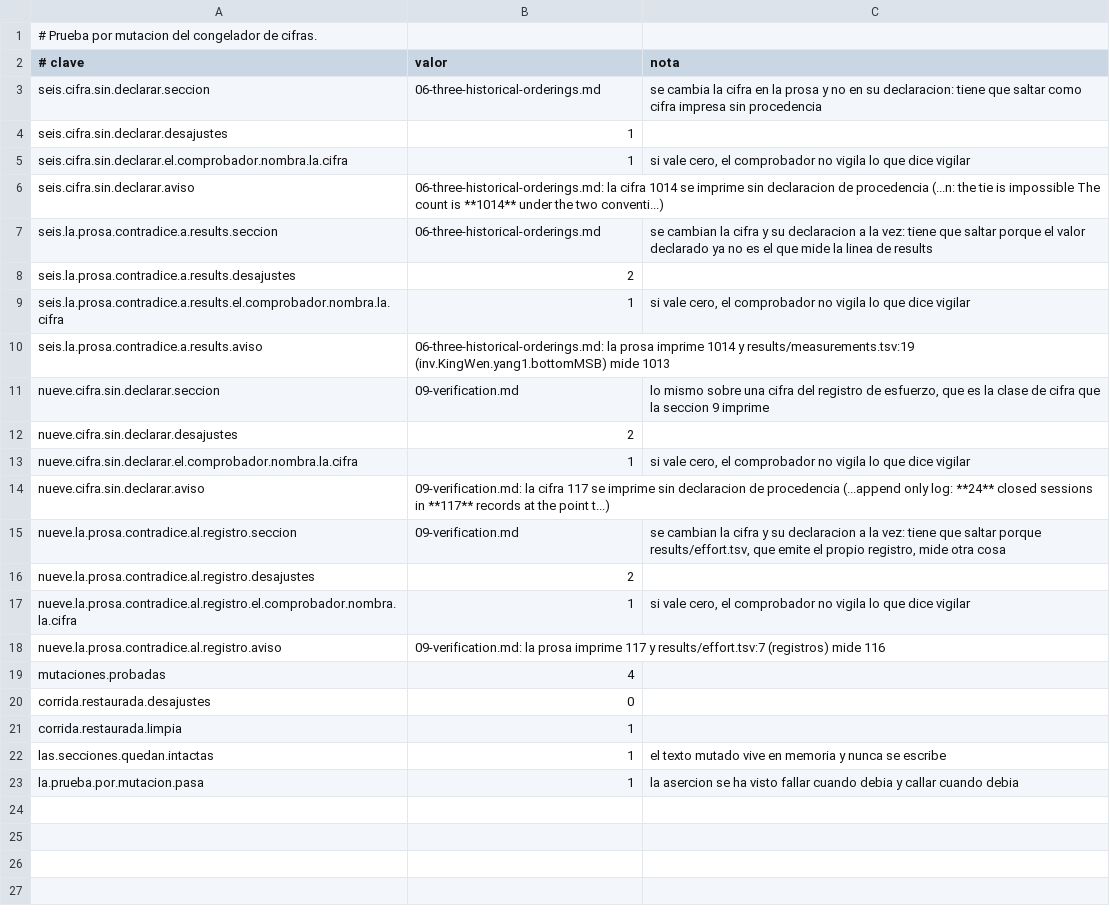
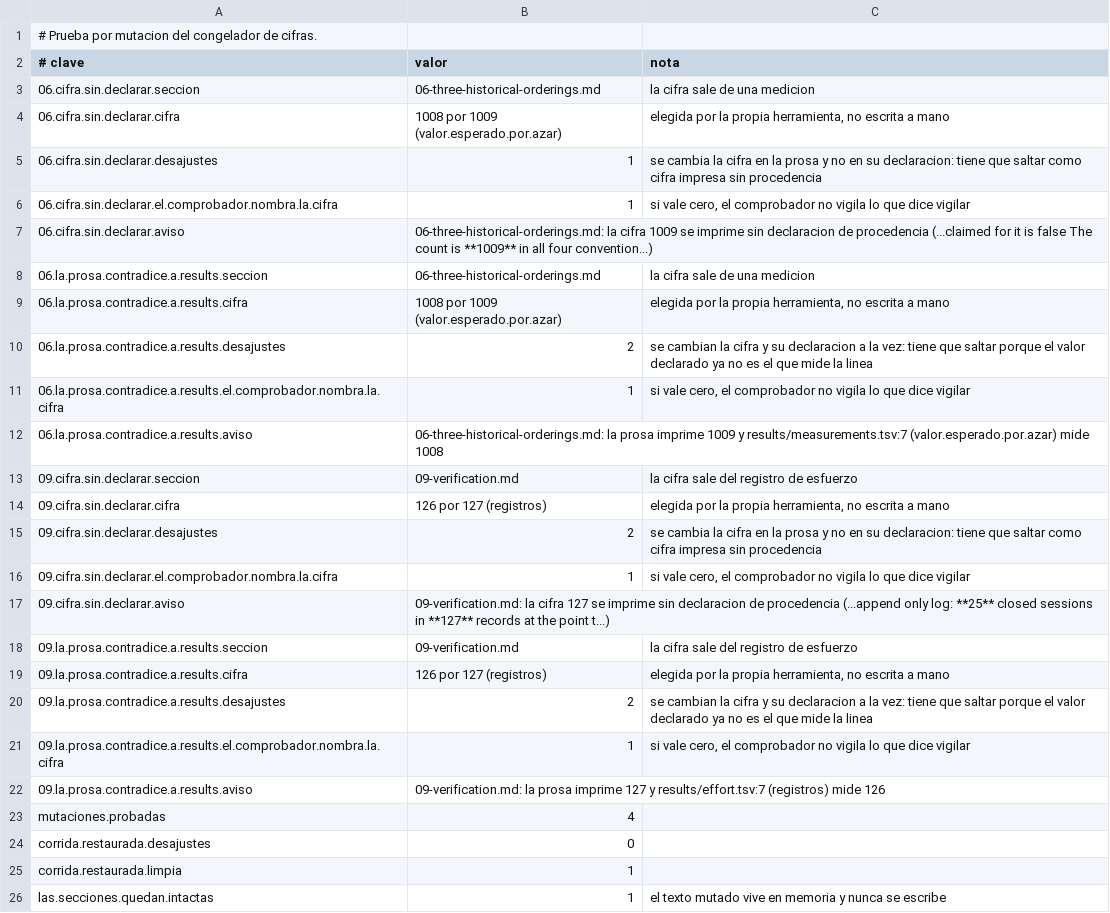
Before and after one commit to Probatorium/forced-counts, a TSV file: results/mutation-test.tsv, drawn as a sheet; only a part is shown; the shorter side is filled out with more unchanged rows.

```diff
--- a/results/mutation-test.tsv
+++ b/results/mutation-test.tsv
@@ -2,18 +2,22 @@
 # clave	valor	nota
-seis.cifra.sin.declarar.seccion	06-three-historical-orderings.md	se cambia la cifra en la prosa y no en su declaracion: tiene que saltar como cifra impresa sin procedencia
-seis.cifra.sin.declarar.desajustes	1	
-seis.cifra.sin.declarar.el.comprobador.nombra.la.cifra	1	si vale cero, el comprobador no vigila lo que dice vigilar
-seis.cifra.sin.declarar.aviso	06-three-historical-orderings.md: la cifra 1014 se imprime sin declaracion de procedencia (...n: the tie is impossible The count is **1014** under the two conventi...)	
-seis.la.prosa.contradice.a.results.seccion	06-three-historical-orderings.md	se cambian la cifra y su declaracion a la vez: tiene que saltar porque el valor declarado ya no es el que mide la linea de results
-seis.la.prosa.contradice.a.results.desajustes	2	
-seis.la.prosa.contradice.a.results.el.comprobador.nombra.la.cifra	1	si vale cero, el comprobador no vigila lo que dice vigilar
-seis.la.prosa.contradice.a.results.aviso	06-three-historical-orderings.md: la prosa imprime 1014 y results/measurements.tsv:19 (inv.KingWen.yang1.bottomMSB) mide 1013	
-nueve.cifra.sin.declarar.seccion	09-verification.md	lo mismo sobre una cifra del registro de esfuerzo, que es la clase de cifra que la seccion 9 imprime
-nueve.cifra.sin.declarar.desajustes	2	
-nueve.cifra.sin.declarar.el.comprobador.nombra.la.cifra	1	si vale cero, el comprobador no vigila lo que dice vigilar
-nueve.cifra.sin.declarar.aviso	09-verification.md: la cifra 117 se imprime sin declaracion de procedencia (...append only log: **24** closed sessions in **117** records at the point t...)	
-nueve.la.prosa.contradice.al.registro.seccion	09-verification.md	se cambian la cifra y su declaracion a la vez: tiene que saltar porque results/effort.tsv, que emite el propio registro, mide otra cosa
-nueve.la.prosa.contradice.al.registro.desajustes	2	
-nueve.la.prosa.contradice.al.registro.el.comprobador.nombra.la.cifra	1	si vale cero, el comprobador no vigila lo que dice vigilar
-nueve.la.prosa.contradice.al.registro.aviso	09-verification.md: la prosa imprime 117 y results/effort.tsv:7 (registros) mide 116	
+06.cifra.sin.declarar.seccion	06-three-historical-orderings.md	la cifra sale de una medicion
+06.cifra.sin.declarar.cifra	1008 por 1009 (valor.esperado.por.azar)	elegida por la propia herramienta, no escrita a mano
+06.cifra.sin.declarar.desajustes	1	se cambia la cifra en la prosa y no en su declaracion: tiene que saltar como cifra impresa sin procedencia
+06.cifra.sin.declarar.el.comprobador.nombra.la.cifra	1	si vale cero, el comprobador no vigila lo que dice vigilar
+06.cifra.sin.declarar.aviso	06-three-historical-orderings.md: la cifra 1009 se imprime sin declaracion de procedencia (...claimed for it is false The count is **1009** in all four convention...)	
+06.la.prosa.contradice.a.results.seccion	06-three-historical-orderings.md	la cifra sale de una medicion
+06.la.prosa.contradice.a.results.cifra	1008 por 1009 (valor.esperado.por.azar)	elegida por la propia herramienta, no escrita a mano
+06.la.prosa.contradice.a.results.desajustes	2	se cambian la cifra y su declaracion a la vez: tiene que saltar porque el valor declarado ya no es el que mide la linea
+06.la.prosa.contradice.a.results.el.comprobador.nombra.la.cifra	1	si vale cero, el comprobador no vigila lo que dice vigilar
+06.la.prosa.contradice.a.results.aviso	06-three-historical-orderings.md: la prosa imprime 1009 y results/measurements.tsv:7 (valor.esperado.por.azar) mide 1008	
+09.cifra.sin.declarar.seccion	09-verification.md	la cifra sale del registro de esfuerzo
+09.cifra.sin.declarar.cifra	126 por 127 (registros)	elegida por la propia herramienta, no escrita a mano
+09.cifra.sin.declarar.desajustes	2	se cambia la cifra en la prosa y no en su declaracion: tiene que saltar como cifra impresa sin procedencia
+09.cifra.sin.declarar.el.comprobador.nombra.la.cifra	1	si vale cero, el comprobador no vigila lo que dice vigilar
+09.cifra.sin.declarar.aviso	09-verification.md: la cifra 127 se imprime sin declaracion de procedencia (...append only log: **25** closed sessions in **127** records at the point t...)	
+09.la.prosa.contradice.a.results.seccion	09-verification.md	la cifra sale del registro de esfuerzo
+09.la.prosa.contradice.a.results.cifra	126 por 127 (registros)	elegida por la propia herramienta, no escrita a mano
+09.la.prosa.contradice.a.results.desajustes	2	se cambian la cifra y su declaracion a la vez: tiene que saltar porque el valor declarado ya no es el que mide la linea
+09.la.prosa.contradice.a.results.el.comprobador.nombra.la.cifra	1	si vale cero, el comprobador no vigila lo que dice vigilar
+09.la.prosa.contradice.a.results.aviso	09-verification.md: la prosa imprime 127 y results/effort.tsv:7 (registros) mide 126	
 mutaciones.probadas	4	
```
Also changed, not shown: effort/classification.tsv, results/build-paper.tsv, 12 other files.
